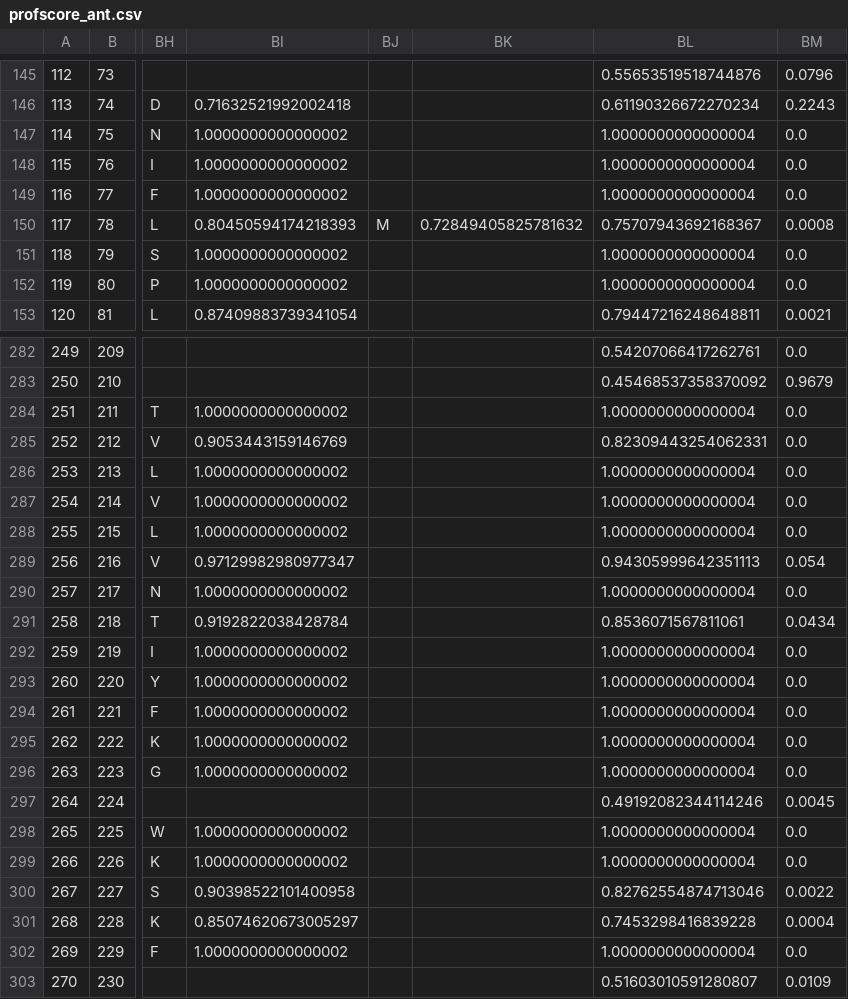
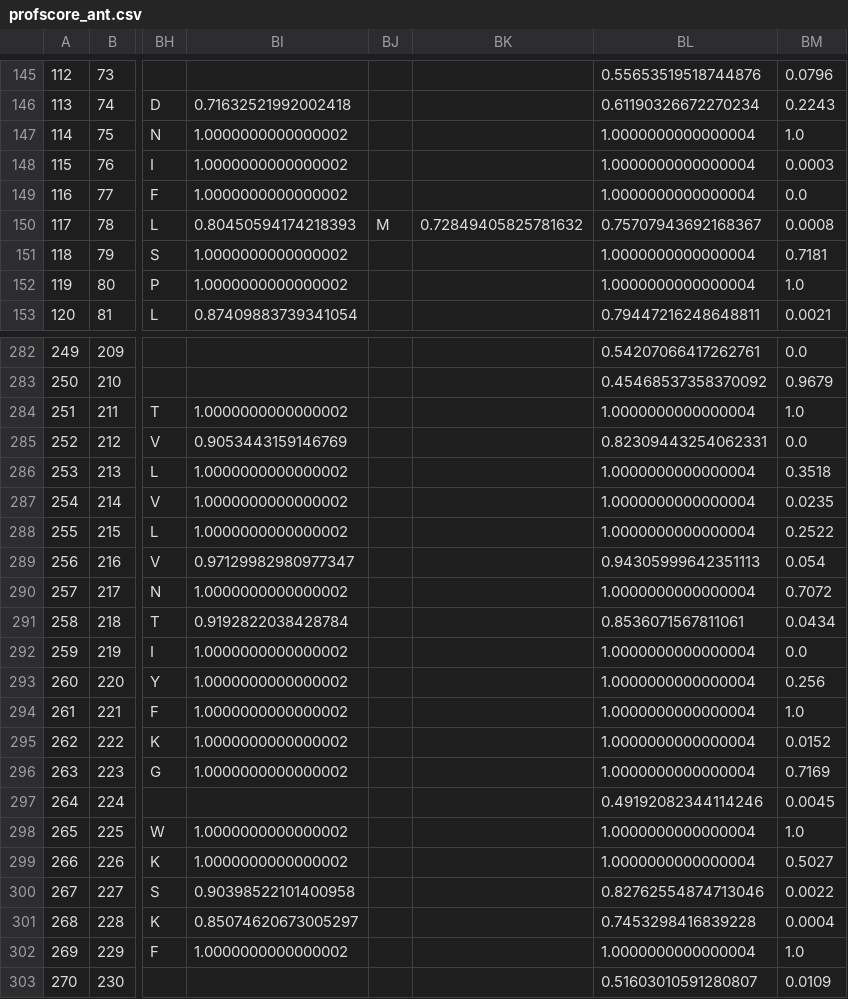
Before and after one commit to twlee79/profscore, a CSV file: example/antithrombin/profscore_ant.csv, drawn as a sheet; only a part is shown, gaps mark what is left out; the diff covers the shown part only; the diff names each change by its address in the sheet, - before the commit and + after, or states it on an @@ line.

```diff
--- a/example/antithrombin/profscore_ant.csv
+++ b/example/antithrombin/profscore_ant.csv
-BM147: 0.0
+BM147: 1.0
-BM148: 0.0
+BM148: 0.0003
-BM151: 0.0
+BM151: 0.7181
-BM152: 0.0
+BM152: 1.0
-BM284: 0.0
+BM284: 1.0
-BM286: 0.0
+BM286: 0.3518
-BM287: 0.0
+BM287: 0.0235
-BM288: 0.0
+BM288: 0.2522
-BM290: 0.0
+BM290: 0.7072
-BM293: 0.0
+BM293: 0.256
-BM294: 0.0
+BM294: 1.0
-BM295: 0.0
+BM295: 0.0152
-BM296: 0.0
+BM296: 0.7169
-BM298: 0.0
+BM298: 1.0
-BM299: 0.0
+BM299: 0.5027
-BM302: 0.0
+BM302: 1.0
```
Also changed, not shown: 53 edited cells elsewhere in this file, package/example/antithrombin/profscore_ant.csv, 27 other files.
